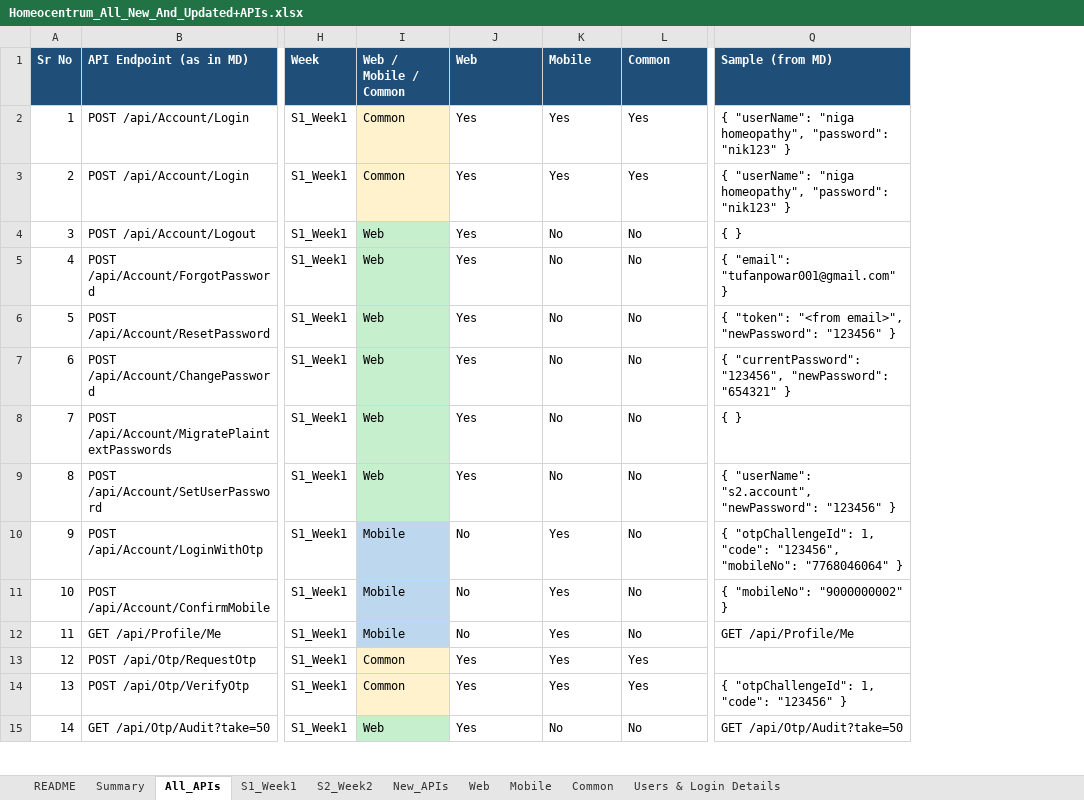
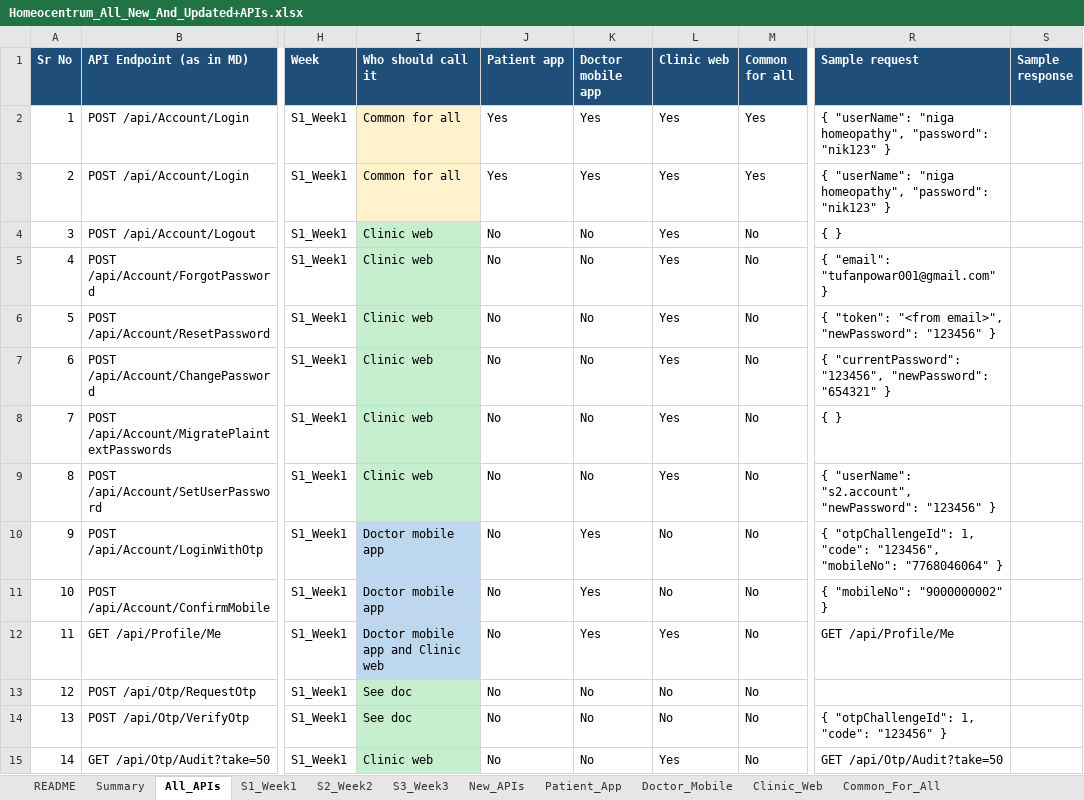
Before and after one commit to octazentechnologies-dot/NIGA_NewAPI, an Excel workbook: ScriptsAndFiles/Homeocentrum_All_New_And_Updated+APIs.xlsx, sheet All_APIs, drawn as a sheet; only a part is shown, gaps mark what is left out; values as stored, in another font and other column widths than the file's, no borders; table styles not drawn; removed rows and columns are numbered as before the commit, all else as after; the diff covers the shown part only; the diff names each change by its address in the sheet, - before the commit and + after, or states it on an @@ line.

```diff
--- a/ScriptsAndFiles/Homeocentrum_All_New_And_Updated+APIs.xlsx (sheet All_APIs)
+++ b/ScriptsAndFiles/Homeocentrum_All_New_And_Updated+APIs.xlsx (sheet All_APIs)
-sheet tab: Mobile
+sheet tab: Patient_App
-sheet tab: Common
+sheet tab: Doctor_Mobile
-sheet tab: Web
+sheet tab: S3_Week3
+sheet tab: Clinic_Web
+sheet tab: Common_For_All
-column I (Web / Mobile / Common), rows 2-15: Common | Common | Web | Web | Web | Web | Web | Web | Mobile | Mobile | Mobile | Common | Common | Web
+column I (Who should call it), rows 2-15: Common for all | Common for all | Clinic web | Clinic web | Clinic web | Clinic web | Clinic web | Clinic web | Doctor mobile app | Doctor mobile app | Doctor mobile app and Clinic web | See doc | See doc | Clinic web
+column M (Common for all), rows 2-15: Yes | Yes | No | No | No | No | No | No | No | No | No | No | No | No
+column S (Sample response), empty
-J1: Web
+J1: Patient app
-K1: Mobile
+K1: Doctor mobile app
-L1: Common
+L1: Clinic web
-R1: Sample (from MD)
+R1: Sample request
-J4:J9 (Patient app): Yes
+J4:J9 (Patient app): No
-L4:L9 (Clinic web): No
+L4:L9 (Clinic web): Yes
-L12 (Clinic web): No
+L12 (Clinic web): Yes
-J13:J15 (Patient app): Yes
+J13:J15 (Patient app): No
-K13:K14 (Doctor mobile app): Yes
+K13:K14 (Doctor mobile app): No
-L13:L14 (Clinic web): Yes
+L13:L14 (Clinic web): No
-L15 (Clinic web): No
+L15 (Clinic web): Yes
```
Also changed, not shown: 58 added rows and 237 edited cells elsewhere in this sheet, sheet Doctor_Mobile, sheet New_APIs, sheet Patient_App, sheet S2_Week2, sheet S1_Week1, sheet Summary, 2 more sheets, charts or pictures, 44 other files.
